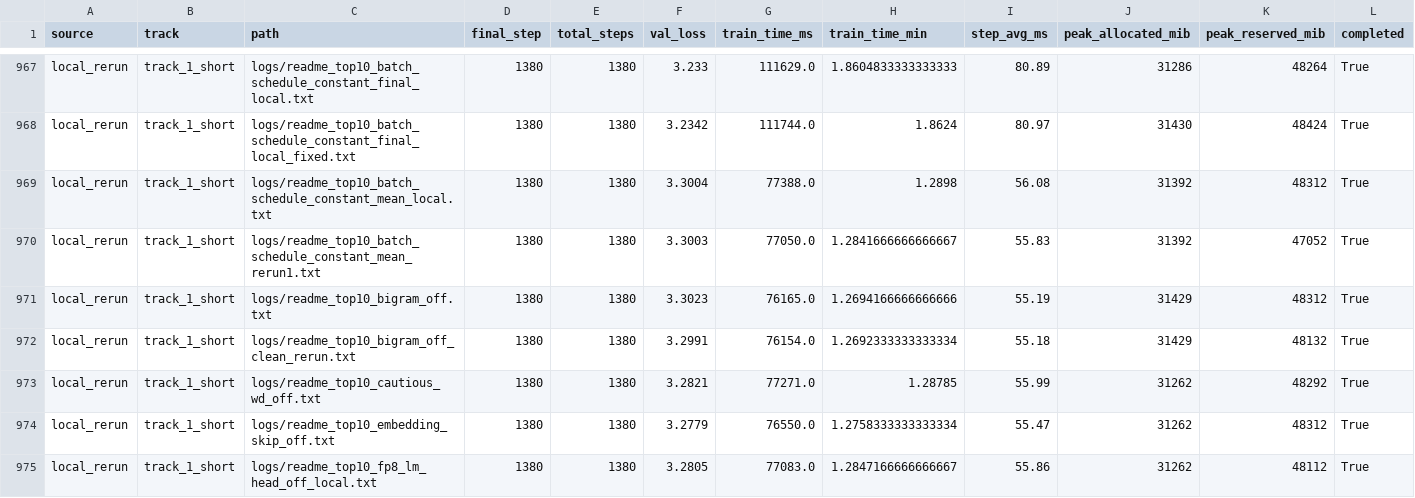
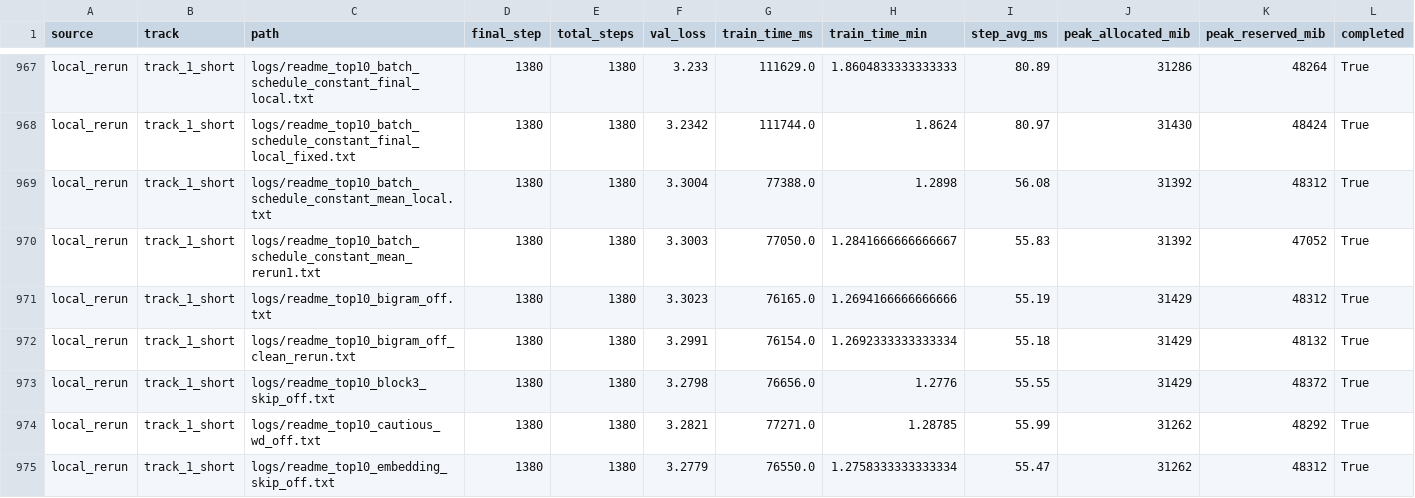
Before and after one commit to novitalabs/modded-nanogpt, a CSV file: experiments/results/log_results.csv, drawn as a sheet; only a part is shown, gaps mark what is left out; the shorter side is filled out with more unchanged rows; rows hold the shown columns only; the diff names each change by its address in the sheet, - before the commit and + after, or states it on an @@ line.

```diff
--- a/experiments/results/log_results.csv
+++ b/experiments/results/log_results.csv
+row 973: local_rerun | track_1_short | logs/readme_top10_block3_skip_off.txt | 1380 | 1380 | 3.2798 | 76656.0 | 1.2776 | 55.55 | 31429 | 48372 | True
```
Also changed, not shown: experiments/results/local_reruns.csv, experiments/results/readme_top10_ablation_results.csv, 4 other files.
